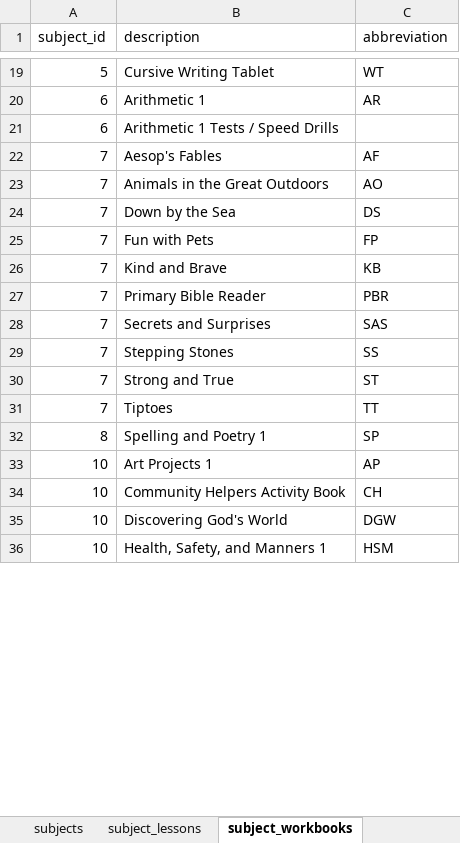
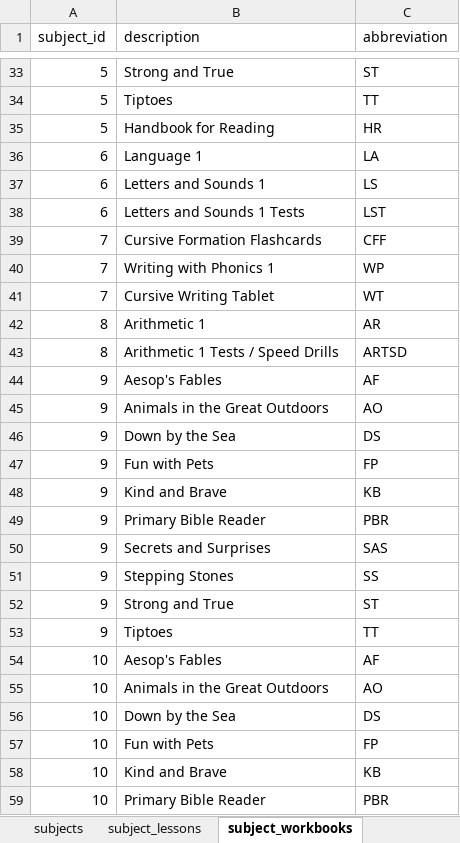
Before and after one commit to amajor/HomeschoolTrackerDatabase, an Excel workbook: seeds/content.xlsx, sheet subject_workbooks, drawn as a sheet; only a part is shown, gaps mark what is left out; values as stored, in another font and other column widths than the file's, no borders; removed rows and columns are numbered as before the commit, all else as after; the diff covers the shown part only; the diff names each change by its address in the sheet, - before the commit and + after, or states it on an @@ line.

```diff
--- a/seeds/content.xlsx (sheet subject_workbooks)
+++ b/seeds/content.xlsx (sheet subject_workbooks)
-B33 (description): Cursive Writing Tablet
+B33 (description): Strong and True
-C33 (abbreviation): WT
+C33 (abbreviation): ST
+row 34: 5 | Tiptoes | TT
+row 35: 5 | Handbook for Reading | HR
-B36 (description): Arithmetic 1
+B36 (description): Language 1
-C36 (abbreviation): AR
+C36 (abbreviation): LA
+row 37: 6 | Letters and Sounds 1 | LS
-B38 (description): Arithmetic 1 Tests / Speed Drills
+B38 (description): Letters and Sounds 1 Tests
-C38 (abbreviation): (empty)
+C38 (abbreviation): LST
+row 39: 7 | Cursive Formation Flashcards | CFF
+row 40: 7 | Writing with Phonics 1 | WP
+row 41: 7 | Cursive Writing Tablet | WT
+row 42: 8 | Arithmetic 1 | AR
+row 43: 8 | Arithmetic 1 Tests / Speed Drills | ARTSD
-A44:A53 (subject_id): 7
+A44:A53 (subject_id): 9
-row 32: 8 | Spelling and Poetry 1 | SP
-B54 (description): Art Projects 1
+B54 (description): Aesop's Fables
-C54 (abbreviation): AP
+C54 (abbreviation): AF
-B55 (description): Community Helpers Activity Book
+B55 (description): Animals in the Great Outdoors
-C55 (abbreviation): CH
+C55 (abbreviation): AO
-B56 (description): Discovering God's World
+B56 (description): Down by the Sea
-C56 (abbreviation): DGW
+C56 (abbreviation): DS
+row 57: 10 | Fun with Pets | FP
+row 58: 10 | Kind and Brave | KB
-B59 (description): Health, Safety, and Manners 1
+B59 (description): Primary Bible Reader
-C59 (abbreviation): HSM
+C59 (abbreviation): PBR
```
Also changed, not shown: 101 added rows, 16 removed rows and 28 edited cells elsewhere in this sheet, sheet subjects, sheet subject_lessons, other sheet tabs, formulas that keep their value.
